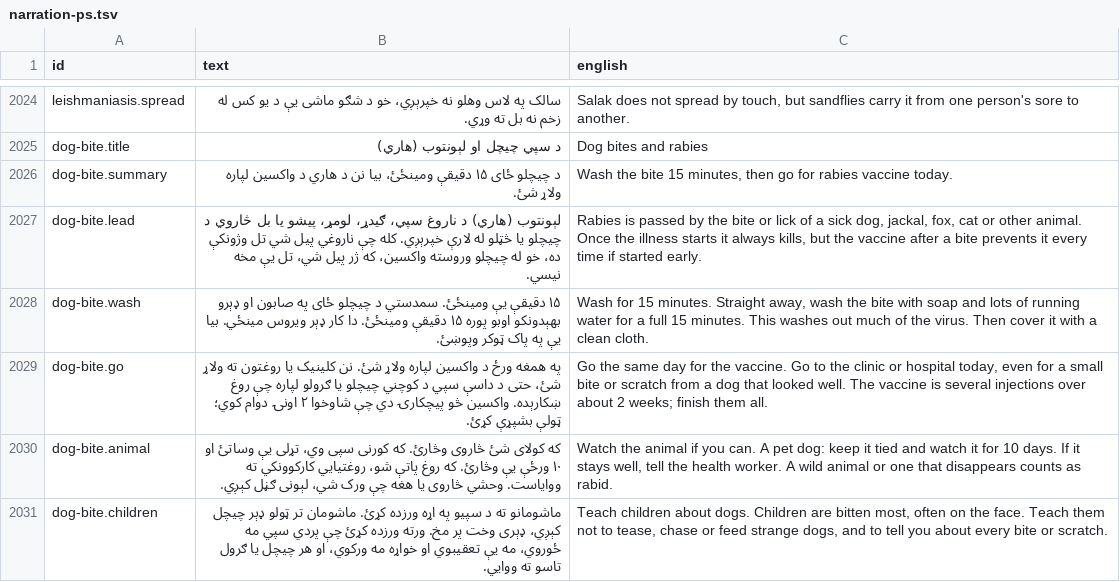
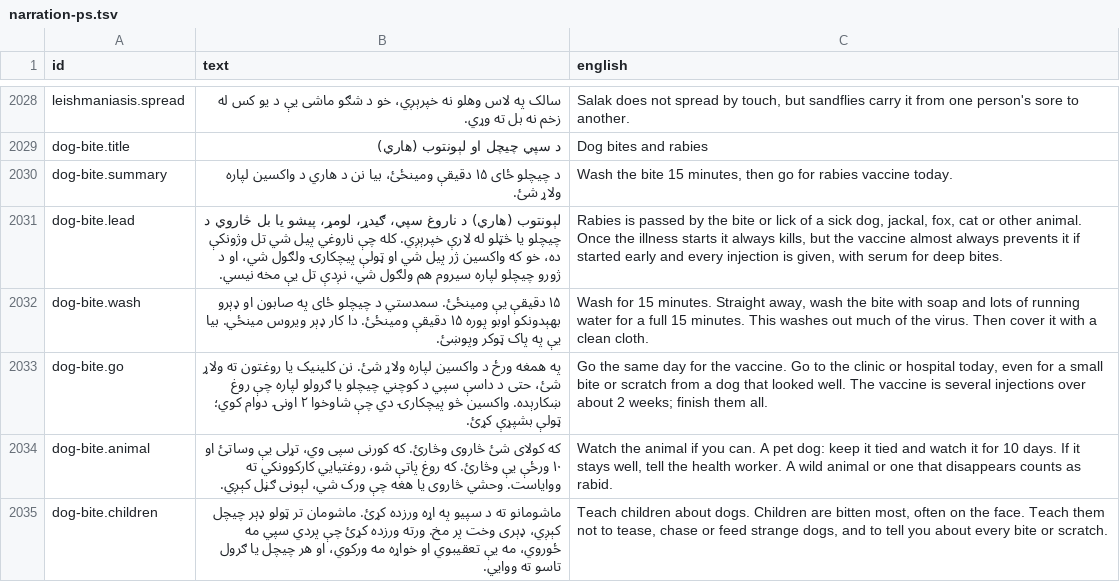
Before and after one commit to mokingsacc/Sehat, a TSV file: content/scripts/narration-ps.tsv, drawn as a sheet; only a part is shown, gaps mark what is left out; the diff covers the shown part only.

```diff
--- a/content/scripts/narration-ps.tsv
+++ b/content/scripts/narration-ps.tsv
@@ -2026,3 +2030,3 @@ dog-bite.title	د سپي چیچل او لېونتوب (هاري)	Dog bites and r
 dog-bite.summary	د چیچلو ځای ۱۵ دقیقې ومینځئ، بیا نن د هاري د واکسین لپاره ولاړ شئ.	Wash the bite 15 minutes, then go for rabies vaccine today.
-dog-bite.lead	لېونتوب (هاري) د ناروغ سپي، ګیدړ، لومړ، پیشو یا بل څاروي د چیچلو یا څټلو له لارې خپرېږي. کله چې ناروغي پیل شي تل وژونکې ده، خو له چیچلو وروسته واکسین، که ژر پیل شي، تل یې مخه نیسي.	Rabies is passed by the bite or lick of a sick dog, jackal, fox, cat or other animal. Once the illness starts it always kills, but the vaccine after a bite prevents it every time if started early.
+dog-bite.lead	لېونتوب (هاري) د ناروغ سپي، ګیدړ، لومړ، پیشو یا بل څاروي د چیچلو یا څټلو له لارې خپرېږي. کله چې ناروغي پیل شي تل وژونکې ده، خو که واکسین ژر پیل شي او ټولې پیچکارۍ ولګول شي، او د ژورو چیچلو لپاره سیروم هم ولګول شي، نږدې تل یې مخه نیسي.	Rabies is passed by the bite or lick of a sick dog, jackal, fox, cat or other animal. Once the illness starts it always kills, but the vaccine almost always prevents it if started early and every injection is given, with serum for deep bites.
 dog-bite.wash	۱۵ دقیقې یې ومینځئ. سمدستي د چیچلو ځای په صابون او ډېرو بهېدونکو اوبو پوره ۱۵ دقیقې ومینځئ. دا کار ډېر ویروس مینځي. بیا یې په پاک ټوکر وپوښئ.	Wash for 15 minutes. Straight away, wash the bite with soap and lots of running water for a full 15 minutes. This washes out much of the virus. Then cover it with a clean cloth.
```
Also changed, not shown: 9 added rows, 1 removed row and 30 edited cells elsewhere in this file, content/scripts/narration-fa.tsv, 31 other files.
